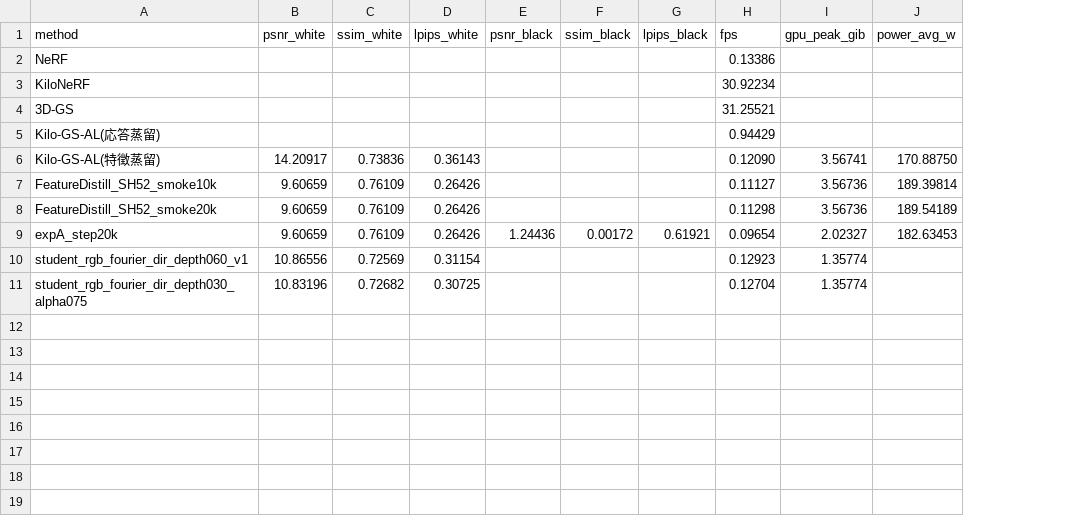
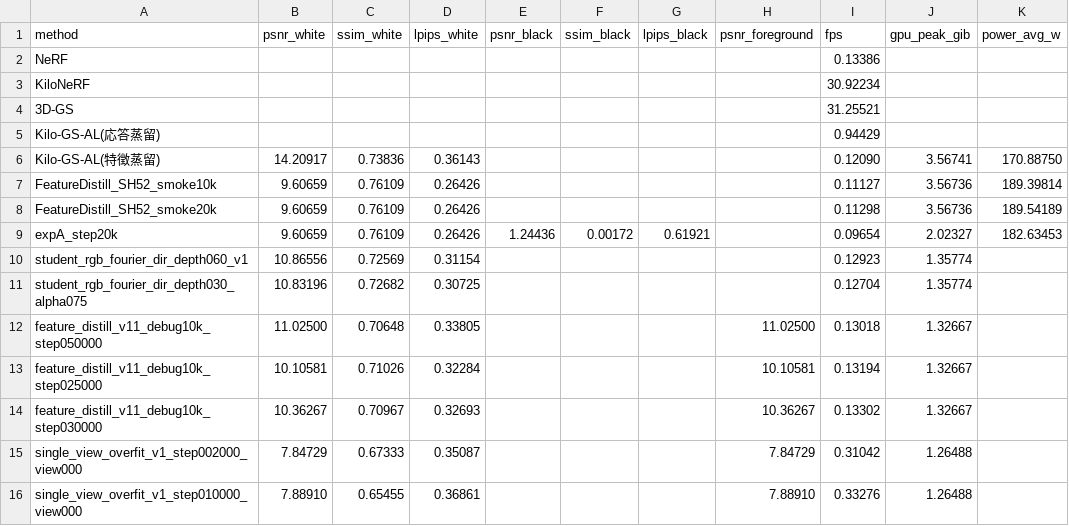
Before and after one commit to Ryutaii/kilogs, a CSV file: metrics_summary.csv, drawn as a sheet; the diff names each change by its address in the sheet, - before the commit and + after, or states it on an @@ line.

```diff
--- a/metrics_summary.csv
+++ b/metrics_summary.csv
+column H (psnr_foreground), empty
+row 12: feature_distill_v11_debug10k_step050000 | 11.02500 | 0.70648 | 0.33805 |  |  |  | 11.02500 | 0.13018 | 1.32667
+row 13: feature_distill_v11_debug10k_step025000 | 10.10581 | 0.71026 | 0.32284 |  |  |  | 10.10581 | 0.13194 | 1.32667
+row 14: feature_distill_v11_debug10k_step030000 | 10.36267 | 0.70967 | 0.32693 |  |  |  | 10.36267 | 0.13302 | 1.32667
+row 15: single_view_overfit_v1_step002000_view000 | 7.84729 | 0.67333 | 0.35087 |  |  |  | 7.84729 | 0.31042 | 1.26488
+row 16: single_view_overfit_v1_step010000_view000 | 7.88910 | 0.65455 | 0.36861 |  |  |  | 7.88910 | 0.33276 | 1.26488
```
Also changed, not shown: 15 other files.
